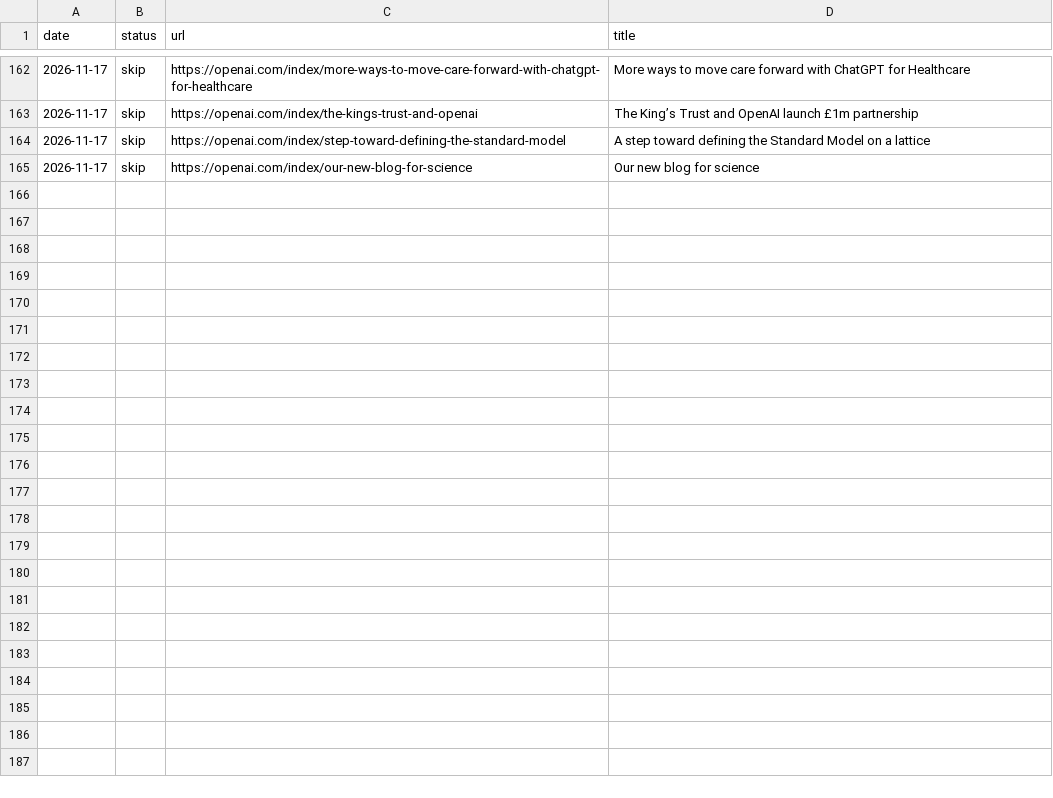
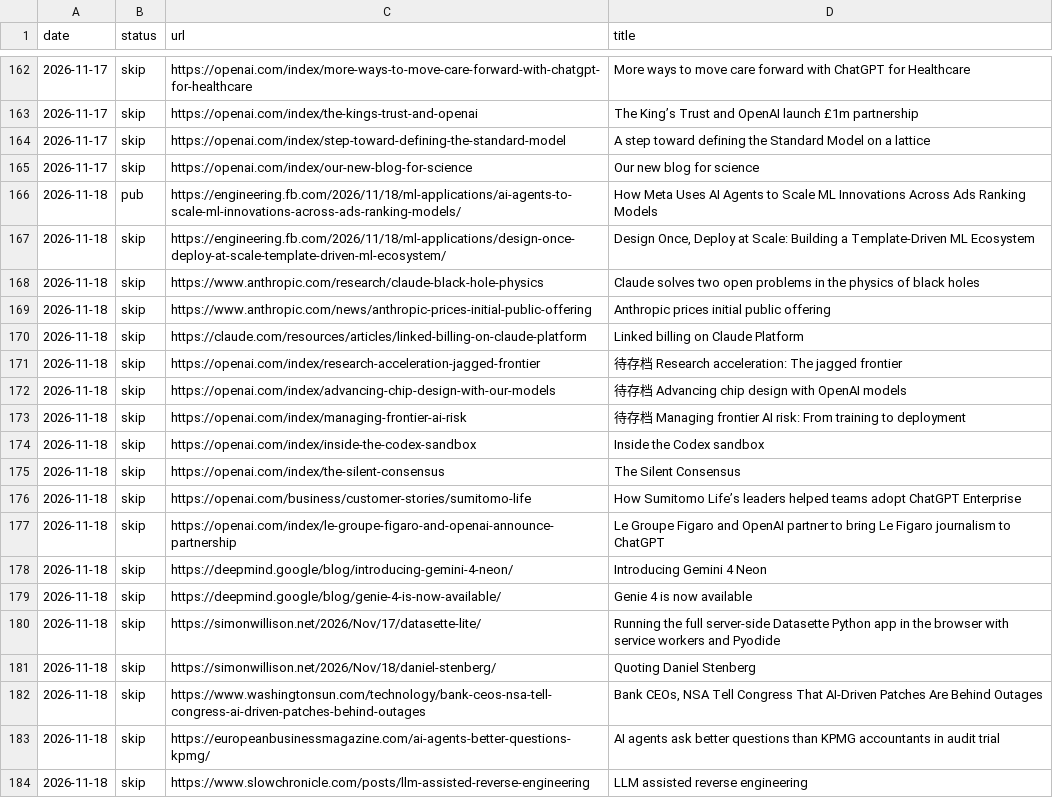
Before and after one commit to cissy0802/ai-dev-daily, a TSV file: seen.tsv, drawn as a sheet; only a part is shown, gaps mark what is left out; the diff names each change by its address in the sheet, - before the commit and + after, or states it on an @@ line.

Commit message:
Add #122: +1 new, 0 revised — Meta 把广告模型的「技术移植」拆成发现、泛化、落地三段，每段给 agent 配自己的度量：发现看召回率、落地看每个实验要人插手几次和 agent 自己修好了几成问题；而 agent 能接手的前提，是先花两年把模型做成标准模板

```diff
--- a/seen.tsv
+++ b/seen.tsv
+row 166: 2026-11-18 | pub | https://engineering.fb.com/2026/11/18/ml-applications/ai-agents-to-scale-ml-innovations-across-ads-ranking-models/ | How Meta Uses AI Agents to Scale ML Innovations Across Ads Ranking Models
+row 167: 2026-11-18 | skip | https://engineering.fb.com/2026/11/18/ml-applications/design-once-deploy-at-scale-template-driven-ml-ecosystem/ | Design Once, Deploy at Scale: Building a Template-Driven ML Ecosystem
+row 168: 2026-11-18 | skip | https://www.anthropic.com/research/claude-black-hole-physics | Claude solves two open problems in the physics of black holes
+row 169: 2026-11-18 | skip | https://www.anthropic.com/news/anthropic-prices-initial-public-offering | Anthropic prices initial public offering
+row 170: 2026-11-18 | skip | https://claude.com/resources/articles/linked-billing-on-claude-platform | Linked billing on Claude Platform
+row 171: 2026-11-18 | skip | https://openai.com/index/research-acceleration-jagged-frontier | 待存档 Research acceleration: The jagged frontier
+row 172: 2026-11-18 | skip | https://openai.com/index/advancing-chip-design-with-our-models | 待存档 Advancing chip design with OpenAI models
+row 173: 2026-11-18 | skip | https://openai.com/index/managing-frontier-ai-risk | 待存档 Managing frontier AI risk: From training to deployment
+row 174: 2026-11-18 | skip | https://openai.com/index/inside-the-codex-sandbox | Inside the Codex sandbox
+row 175: 2026-11-18 | skip | https://openai.com/index/the-silent-consensus | The Silent Consensus
+row 176: 2026-11-18 | skip | https://openai.com/business/customer-stories/sumitomo-life | How Sumitomo Life’s leaders helped teams adopt ChatGPT Enterprise
+row 177: 2026-11-18 | skip | https://openai.com/index/le-groupe-figaro-and-openai-announce-partnership | Le Groupe Figaro and OpenAI partner to bring Le Figaro journalism to ChatGPT
+row 178: 2026-11-18 | skip | https://deepmind.google/blog/introducing-gemini-4-neon/ | Introducing Gemini 4 Neon
+row 179: 2026-11-18 | skip | https://deepmind.google/blog/genie-4-is-now-available/ | Genie 4 is now available
+row 180: 2026-11-18 | skip | https://simonwillison.net/2026/Nov/17/datasette-lite/ | Running the full server-side Datasette Python app in the browser with service workers and Pyodide
+row 181: 2026-11-18 | skip | https://simonwillison.net/2026/Nov/18/daniel-stenberg/ | Quoting Daniel Stenberg
+row 182: 2026-11-18 | skip | https://www.washingtonsun.com/technology/bank-ceos-nsa-tell-congress-ai-driven-patches-behind-outages | Bank CEOs, NSA Tell Congress That AI-Driven Patches Are Behind Outages
+row 183: 2026-11-18 | skip | https://europeanbusinessmagazine.com/ai-agents-better-questions-kpmg/ | AI agents ask better questions than KPMG accountants in audit trial
+row 184: 2026-11-18 | skip | https://www.slowchronicle.com/posts/llm-assisted-reverse-engineering | LLM assisted reverse engineering
```
Also changed, not shown: 19 other files.
